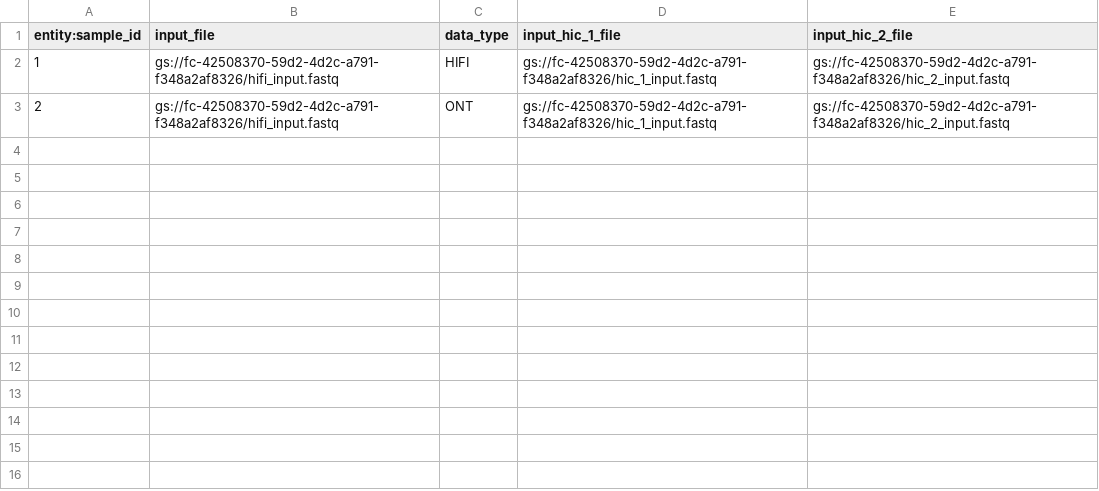
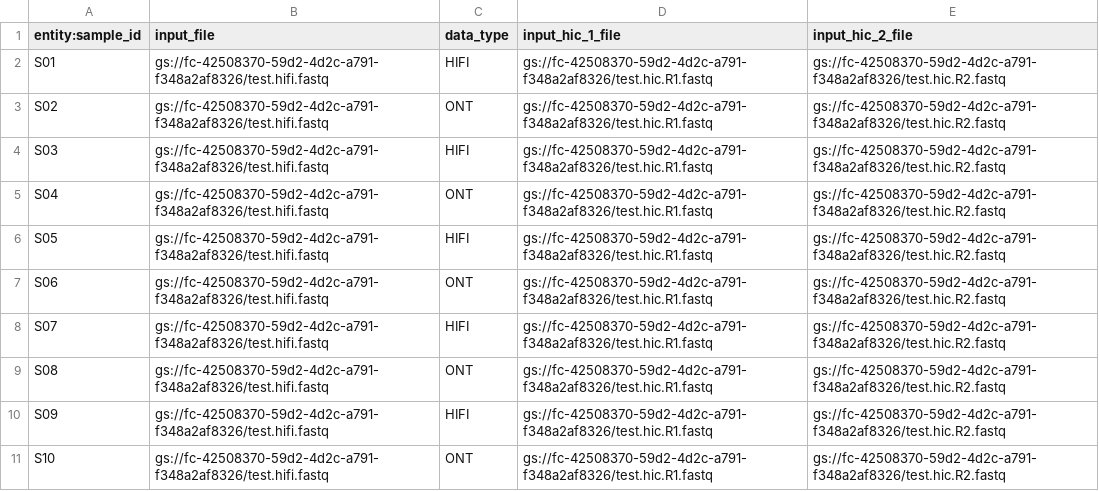
Before and after one commit to GargGroup/BioDivGenomics, a TSV file: terra/data/sample.tsv, drawn as a sheet.

Commit message:
Update the test data with larger but better ones. (#19)
Updated `terra/data/sample.tsv`.
Note the .tsv file was converted to dos CR (\r\n) as it is convenient with
Excel in Windows environment.

```diff
--- a/terra/data/sample.tsv
+++ b/terra/data/sample.tsv
@@ -1,3 +1,11 @@
 entity:sample_id	input_file	data_type	input_hic_1_file	input_hic_2_file
-1	gs://fc-42508370-59d2-4d2c-a791-f348a2af8326/hifi_input.fastq	HIFI	gs://fc-42508370-59d2-4d2c-a791-f348a2af8326/hic_1_input.fastq	gs://fc-42508370-59d2-4d2c-a791-f348a2af8326/hic_2_input.fastq
-2	gs://fc-42508370-59d2-4d2c-a791-f348a2af8326/hifi_input.fastq	ONT	gs://fc-42508370-59d2-4d2c-a791-f348a2af8326/hic_1_input.fastq	gs://fc-42508370-59d2-4d2c-a791-f348a2af8326/hic_2_input.fastq
+S01	gs://fc-42508370-59d2-4d2c-a791-f348a2af8326/test.hifi.fastq	HIFI	gs://fc-42508370-59d2-4d2c-a791-f348a2af8326/test.hic.R1.fastq	gs://fc-42508370-59d2-4d2c-a791-f348a2af8326/test.hic.R2.fastq
+S02	gs://fc-42508370-59d2-4d2c-a791-f348a2af8326/test.hifi.fastq	ONT	gs://fc-42508370-59d2-4d2c-a791-f348a2af8326/test.hic.R1.fastq	gs://fc-42508370-59d2-4d2c-a791-f348a2af8326/test.hic.R2.fastq
+S03	gs://fc-42508370-59d2-4d2c-a791-f348a2af8326/test.hifi.fastq	HIFI	gs://fc-42508370-59d2-4d2c-a791-f348a2af8326/test.hic.R1.fastq	gs://fc-42508370-59d2-4d2c-a791-f348a2af8326/test.hic.R2.fastq
+S04	gs://fc-42508370-59d2-4d2c-a791-f348a2af8326/test.hifi.fastq	ONT	gs://fc-42508370-59d2-4d2c-a791-f348a2af8326/test.hic.R1.fastq	gs://fc-42508370-59d2-4d2c-a791-f348a2af8326/test.hic.R2.fastq
+S05	gs://fc-42508370-59d2-4d2c-a791-f348a2af8326/test.hifi.fastq	HIFI	gs://fc-42508370-59d2-4d2c-a791-f348a2af8326/test.hic.R1.fastq	gs://fc-42508370-59d2-4d2c-a791-f348a2af8326/test.hic.R2.fastq
+S06	gs://fc-42508370-59d2-4d2c-a791-f348a2af8326/test.hifi.fastq	ONT	gs://fc-42508370-59d2-4d2c-a791-f348a2af8326/test.hic.R1.fastq	gs://fc-42508370-59d2-4d2c-a791-f348a2af8326/test.hic.R2.fastq
+S07	gs://fc-42508370-59d2-4d2c-a791-f348a2af8326/test.hifi.fastq	HIFI	gs://fc-42508370-59d2-4d2c-a791-f348a2af8326/test.hic.R1.fastq	gs://fc-42508370-59d2-4d2c-a791-f348a2af8326/test.hic.R2.fastq
+S08	gs://fc-42508370-59d2-4d2c-a791-f348a2af8326/test.hifi.fastq	ONT	gs://fc-42508370-59d2-4d2c-a791-f348a2af8326/test.hic.R1.fastq	gs://fc-42508370-59d2-4d2c-a791-f348a2af8326/test.hic.R2.fastq
+S09	gs://fc-42508370-59d2-4d2c-a791-f348a2af8326/test.hifi.fastq	HIFI	gs://fc-42508370-59d2-4d2c-a791-f348a2af8326/test.hic.R1.fastq	gs://fc-42508370-59d2-4d2c-a791-f348a2af8326/test.hic.R2.fastq
+S10	gs://fc-42508370-59d2-4d2c-a791-f348a2af8326/test.hifi.fastq	ONT	gs://fc-42508370-59d2-4d2c-a791-f348a2af8326/test.hic.R1.fastq	gs://fc-42508370-59d2-4d2c-a791-f348a2af8326/test.hic.R2.fastq
```
Also changed, not shown: 7 other files.
